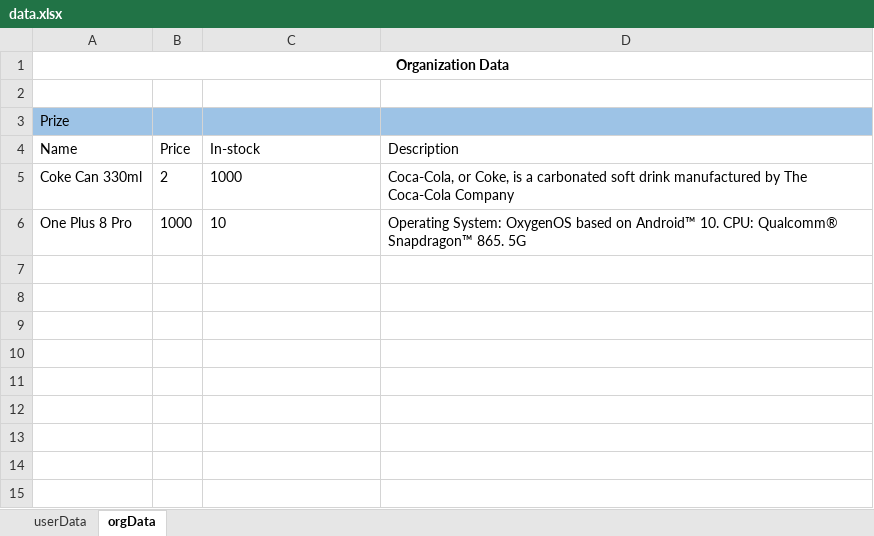
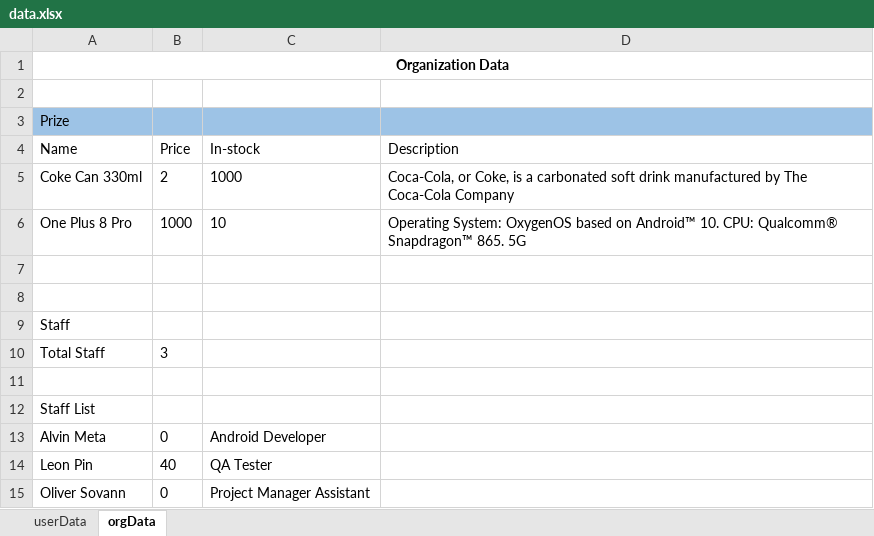
Before and after one commit to Monnyka/Stars-Automation-Test, an Excel workbook: data.xlsx, sheet orgData, drawn as a sheet; values as stored, in another font and other column widths than the file's, no borders; the diff names each change by its address in the sheet, - before the commit and + after, or states it on an @@ line.

Commit message:
-Add Staff List Testcase and update Prizes Details

```diff
--- a/data.xlsx (sheet orgData)
+++ b/data.xlsx (sheet orgData)
+row 7: (empty)
+row 8: (empty)
+row 9: Staff
+row 10: Total Staff | 3
+row 11: (empty)
+row 12: Staff List
+row 13: Alvin Meta | 0 | Android Developer
+row 14: Leon Pin | 40 | QA Tester
+row 15: Oliver Sovann | 0 | Project Manager Assistant
```
Also changed, not shown: sheet userData, 14 other files.
